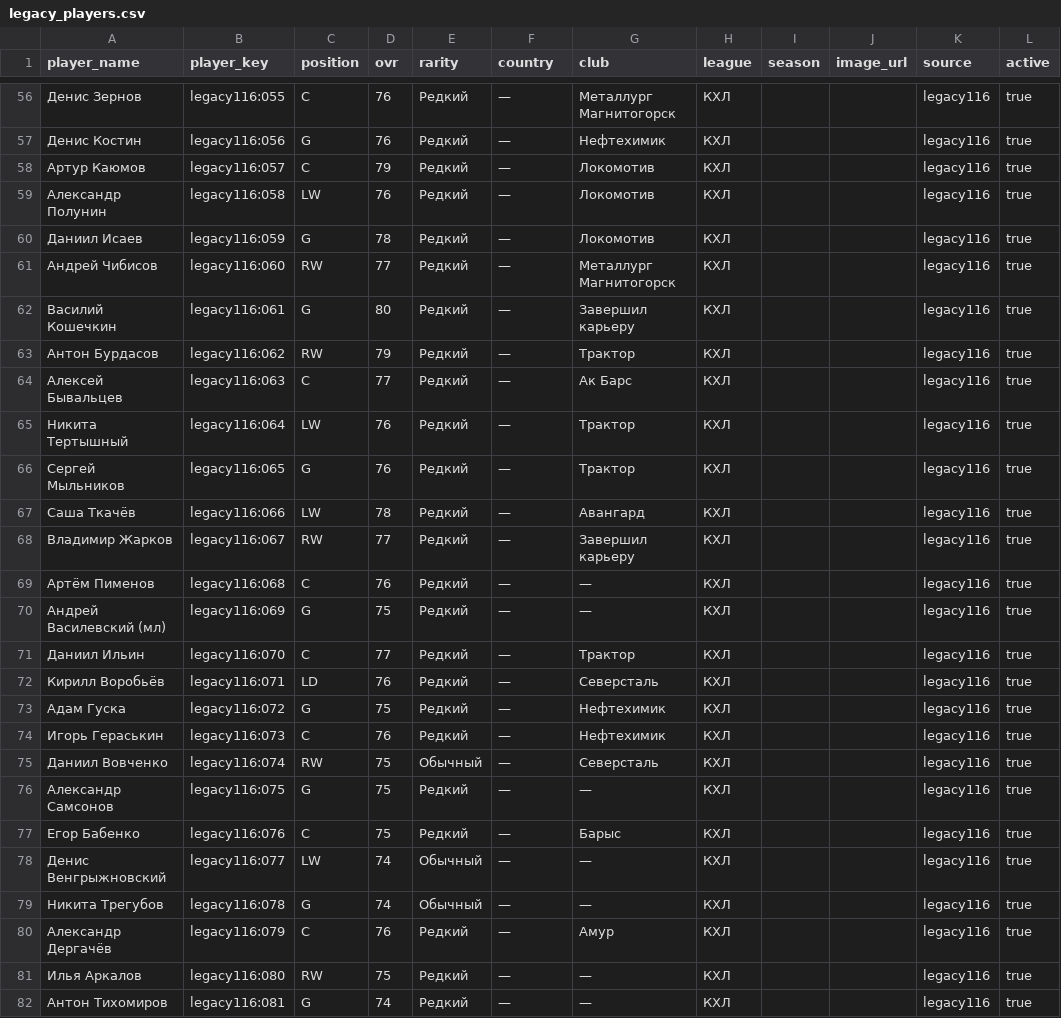
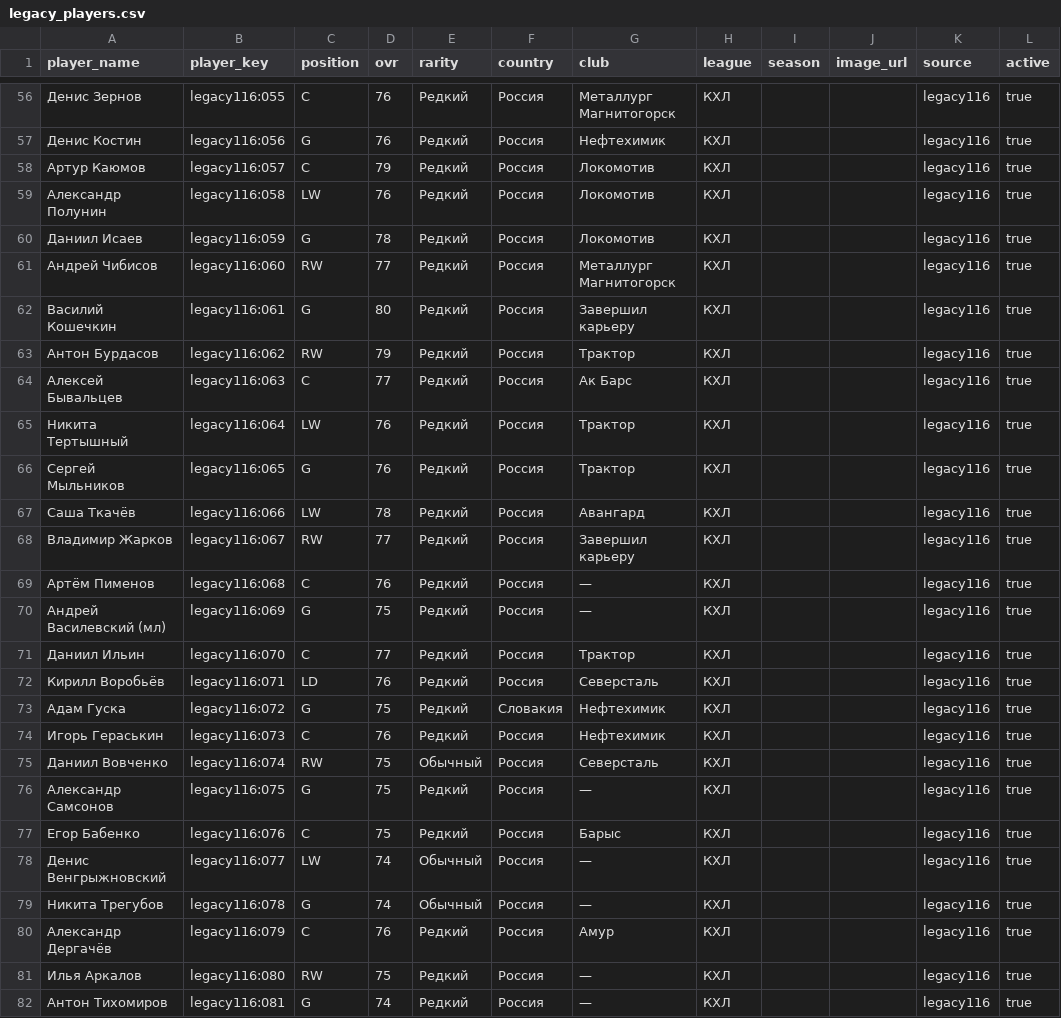
Before and after one commit to ilmazg667-boop/Kosh-KHL-Cards, a CSV file: data/legacy_players.csv, drawn as a sheet; only a part is shown, gaps mark what is left out; the diff covers the shown part only.

```diff
--- a/data/legacy_players.csv
+++ b/data/legacy_players.csv
@@ -56,27 +56,27 @@ player_name,player_key,position,ovr,rarity,country,club,league,season,image_url,
-"Денис Зернов","legacy116:055","C","76","Редкий","—","Металлург Магнитогорск","КХЛ","","","legacy116","true"
-"Денис Костин","legacy116:056","G","76","Редкий","—","Нефтехимик","КХЛ","","","legacy116","true"
-"Артур Каюмов","legacy116:057","C","79","Редкий","—","Локомотив","КХЛ","","","legacy116","true"
-"Александр Полунин","legacy116:058","LW","76","Редкий","—","Локомотив","КХЛ","","","legacy116","true"
-"Даниил Исаев","legacy116:059","G","78","Редкий","—","Локомотив","КХЛ","","","legacy116","true"
-"Андрей Чибисов","legacy116:060","RW","77","Редкий","—","Металлург Магнитогорск","КХЛ","","","legacy116","true"
-"Василий Кошечкин","legacy116:061","G","80","Редкий","—","Завершил карьеру","КХЛ","","","legacy116","true"
-"Антон Бурдасов","legacy116:062","RW","79","Редкий","—","Трактор","КХЛ","","","legacy116","true"
-"Алексей Бывальцев","legacy116:063","C","77","Редкий","—","Ак Барс","КХЛ","","","legacy116","true"
-"Никита Тертышный","legacy116:064","LW","76","Редкий","—","Трактор","КХЛ","","","legacy116","true"
-"Сергей Мыльников","legacy116:065","G","76","Редкий","—","Трактор","КХЛ","","","legacy116","true"
-"Саша Ткачёв","legacy116:066","LW","78","Редкий","—","Авангард","КХЛ","","","legacy116","true"
-"Владимир Жарков","legacy116:067","RW","77","Редкий","—","Завершил карьеру","КХЛ","","","legacy116","true"
-"Артём Пименов","legacy116:068","C","76","Редкий","—","—","КХЛ","","","legacy116","true"
-"Андрей Василевский (мл)","legacy116:069","G","75","Редкий","—","—","КХЛ","","","legacy116","true"
-"Даниил Ильин","legacy116:070","C","77","Редкий","—","Трактор","КХЛ","","","legacy116","true"
-"Кирилл Воробьёв","legacy116:071","LD","76","Редкий","—","Северсталь","КХЛ","","","legacy116","true"
-"Адам Гуска","legacy116:072","G","75","Редкий","—","Нефтехимик","КХЛ","","","legacy116","true"
-"Игорь Гераськин","legacy116:073","C","76","Редкий","—","Нефтехимик","КХЛ","","","legacy116","true"
-"Даниил Вовченко","legacy116:074","RW","75","Обычный","—","Северсталь","КХЛ","","","legacy116","true"
-"Александр Самсонов","legacy116:075","G","75","Редкий","—","—","КХЛ","","","legacy116","true"
-"Егор Бабенко","legacy116:076","C","75","Редкий","—","Барыс","КХЛ","","","legacy116","true"
-"Денис Венгрыжновский","legacy116:077","LW","74","Обычный","—","—","КХЛ","","","legacy116","true"
-"Никита Трегубов","legacy116:078","G","74","Обычный","—","—","КХЛ","","","legacy116","true"
-"Александр Дергачёв","legacy116:079","C","76","Редкий","—","Амур","КХЛ","","","legacy116","true"
-"Илья Аркалов","legacy116:080","RW","75","Редкий","—","—","КХЛ","","","legacy116","true"
-"Антон Тихомиров","legacy116:081","G","74","Редкий","—","—","КХЛ","","","legacy116","true"
+"Денис Зернов","legacy116:055","C","76","Редкий","Россия","Металлург Магнитогорск","КХЛ","","","legacy116","true"
+"Денис Костин","legacy116:056","G","76","Редкий","Россия","Нефтехимик","КХЛ","","","legacy116","true"
+"Артур Каюмов","legacy116:057","C","79","Редкий","Россия","Локомотив","КХЛ","","","legacy116","true"
+"Александр Полунин","legacy116:058","LW","76","Редкий","Россия","Локомотив","КХЛ","","","legacy116","true"
+"Даниил Исаев","legacy116:059","G","78","Редкий","Россия","Локомотив","КХЛ","","","legacy116","true"
+"Андрей Чибисов","legacy116:060","RW","77","Редкий","Россия","Металлург Магнитогорск","КХЛ","","","legacy116","true"
+"Василий Кошечкин","legacy116:061","G","80","Редкий","Россия","Завершил карьеру","КХЛ","","","legacy116","true"
+"Антон Бурдасов","legacy116:062","RW","79","Редкий","Россия","Трактор","КХЛ","","","legacy116","true"
+"Алексей Бывальцев","legacy116:063","C","77","Редкий","Россия","Ак Барс","КХЛ","","","legacy116","true"
+"Никита Тертышный","legacy116:064","LW","76","Редкий","Россия","Трактор","КХЛ","","","legacy116","true"
+"Сергей Мыльников","legacy116:065","G","76","Редкий","Россия","Трактор","КХЛ","","","legacy116","true"
+"Саша Ткачёв","legacy116:066","LW","78","Редкий","Россия","Авангард","КХЛ","","","legacy116","true"
+"Владимир Жарков","legacy116:067","RW","77","Редкий","Россия","Завершил карьеру","КХЛ","","","legacy116","true"
+"Артём Пименов","legacy116:068","C","76","Редкий","Россия","—","КХЛ","","","legacy116","true"
+"Андрей Василевский (мл)","legacy116:069","G","75","Редкий","Россия","—","КХЛ","","","legacy116","true"
+"Даниил Ильин","legacy116:070","C","77","Редкий","Россия","Трактор","КХЛ","","","legacy116","true"
+"Кирилл Воробьёв","legacy116:071","LD","76","Редкий","Россия","Северсталь","КХЛ","","","legacy116","true"
+"Адам Гуска","legacy116:072","G","75","Редкий","Словакия","Нефтехимик","КХЛ","","","legacy116","true"
+"Игорь Гераськин","legacy116:073","C","76","Редкий","Россия","Нефтехимик","КХЛ","","","legacy116","true"
+"Даниил Вовченко","legacy116:074","RW","75","Обычный","Россия","Северсталь","КХЛ","","","legacy116","true"
+"Александр Самсонов","legacy116:075","G","75","Редкий","Россия","—","КХЛ","","","legacy116","true"
+"Егор Бабенко","legacy116:076","C","75","Редкий","Россия","Барыс","КХЛ","","","legacy116","true"
+"Денис Венгрыжновский","legacy116:077","LW","74","Обычный","Россия","—","КХЛ","","","legacy116","true"
+"Никита Трегубов","legacy116:078","G","74","Обычный","Россия","—","КХЛ","","","legacy116","true"
+"Александр Дергачёв","legacy116:079","C","76","Редкий","Россия","Амур","КХЛ","","","legacy116","true"
+"Илья Аркалов","legacy116:080","RW","75","Редкий","Россия","—","КХЛ","","","legacy116","true"
+"Антон Тихомиров","legacy116:081","G","74","Редкий","Россия","—","КХЛ","","","legacy116","true"
```
Also changed, not shown: 95 edited cells elsewhere in this file.
